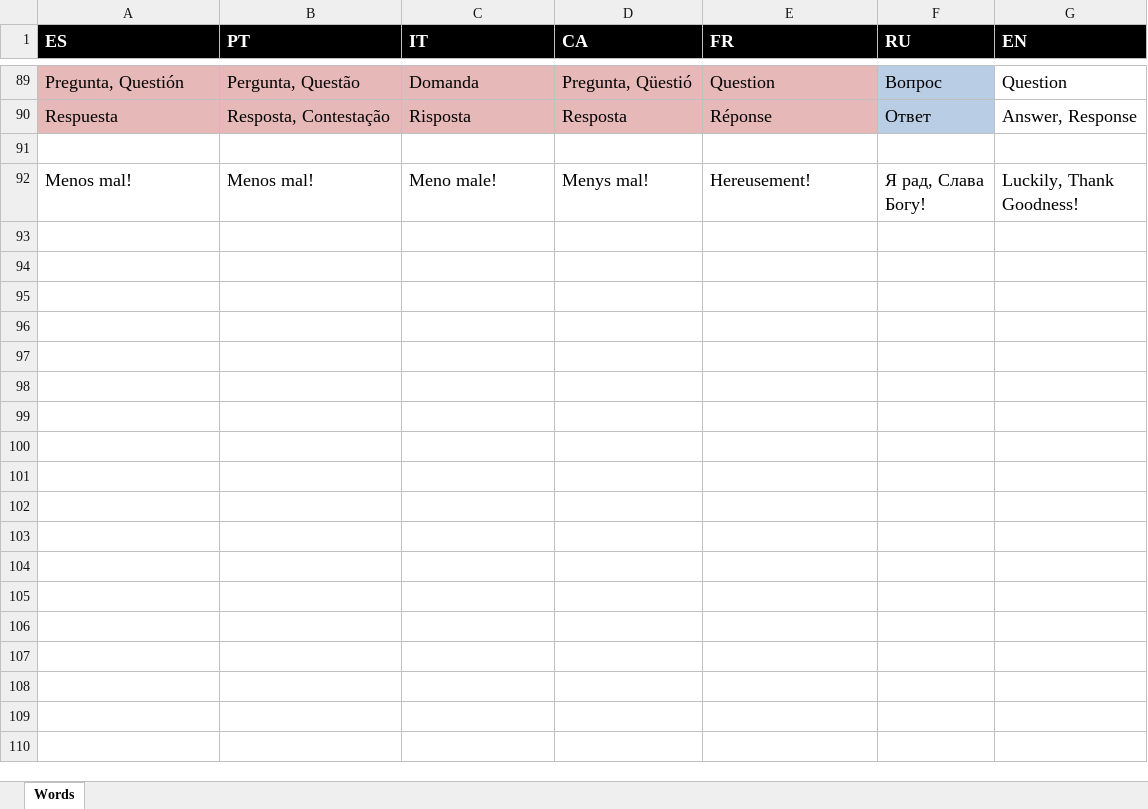
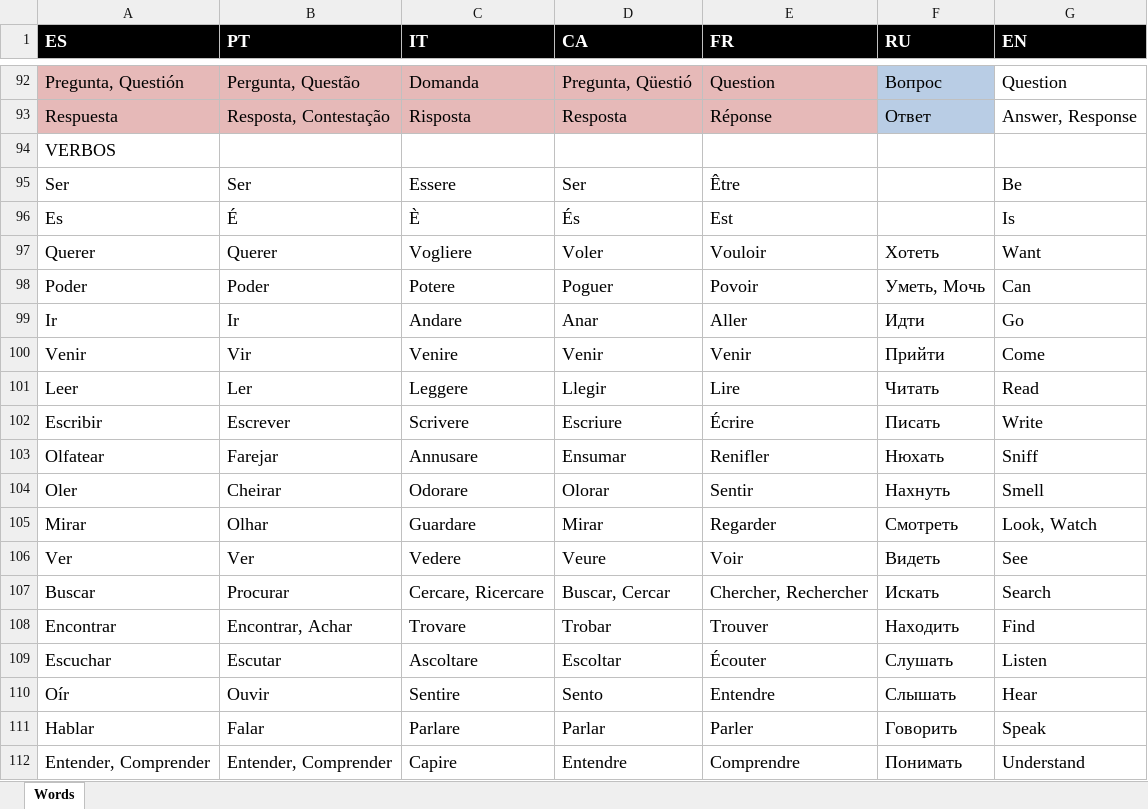
Before and after one commit to isaacdlp/langame, an Excel workbook: langame.xlsx, sheet Words, drawn as a sheet; only a part is shown, gaps mark what is left out; the shorter side is filled out with more unchanged rows; values as stored, in another font and other column widths than the file's, no borders; addresses are those after the commit; the diff covers the shown part only; the diff names each change by its address in the sheet, - before the commit and + after, or states it on an @@ line.

```diff
--- a/langame.xlsx (sheet Words)
+++ b/langame.xlsx (sheet Words)
-A94 (ES): (empty)
+A94 (ES): VERBOS
+row 95: Ser | Ser | Essere | Ser | Être |  | Be
+row 96: Es | É | È | És | Est |  | Is
+row 97: Querer | Querer | Vogliere | Voler | Vouloir | Хотеть | Want
+row 98: Poder | Poder | Potere | Poguer | Povoir | Уметь, Мочь | Can
+row 99: Ir | Ir | Andare | Anar | Aller | Идти | Go
+row 100: Venir | Vir | Venire | Venir | Venir | Прийти | Come
+row 101: Leer | Ler | Leggere | Llegir | Lire | Читать | Read
+row 102: Escribir | Escrever | Scrivere | Escriure | Écrire | Писать | Write
+row 103: Olfatear | Farejar | Annusare | Ensumar | Renifler | Нюхать | Sniff
+row 104: Oler | Cheirar | Odorare | Olorar | Sentir | Нахнуть | Smell
+row 105: Mirar | Olhar | Guardare | Mirar | Regarder | Смотреть | Look, Watch
+row 106: Ver | Ver | Vedere | Veure | Voir | Видеть | See
+row 107: Buscar | Procurar | Cercare, Ricercare | Buscar, Cercar | Chercher, Rechercher | Искать | Search
+row 108: Encontrar | Encontrar, Achar | Trovare | Trobar | Trouver | Находить | Find
+row 109: Escuchar | Escutar | Ascoltare | Escoltar | Écouter | Слушать | Listen
+row 110: Oír | Ouvir | Sentire | Sento | Entendre | Слышать | Hear
+row 111: Hablar | Falar | Parlare | Parlar | Parler | Говорить | Speak
+row 112: Entender, Comprender | Entender, Comprender | Capire | Entendre | Comprendre | Понимать | Understand
```
Also changed, not shown: 23 added rows and 4 edited cells elsewhere in this sheet, 3 other files.
